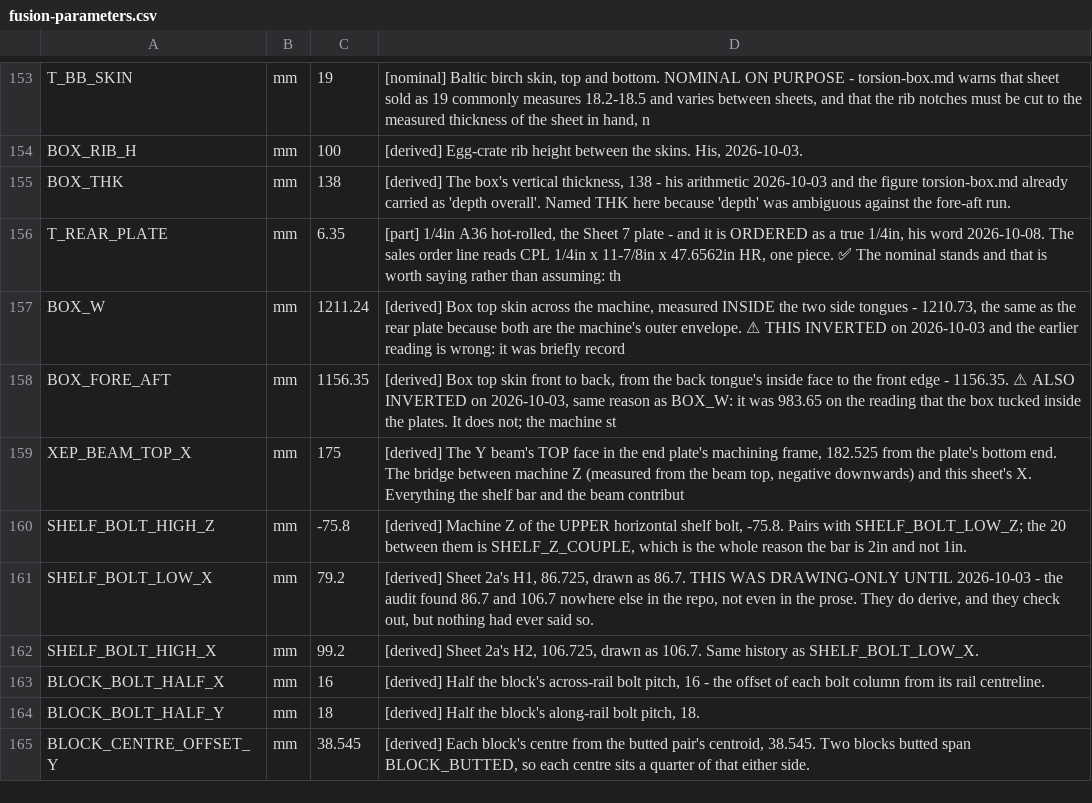
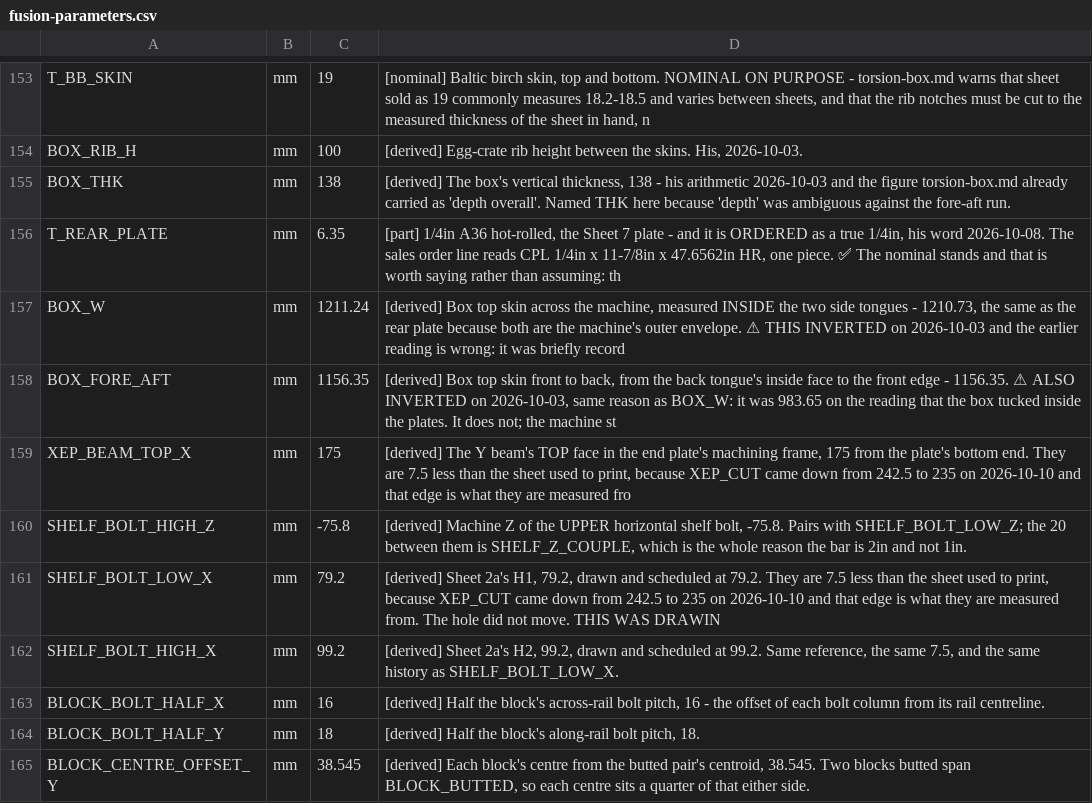
Before and after one commit to ioSenderV2/CNCBuild, a CSV file: dimensions/fusion-parameters.csv, drawn as a sheet; only a part is shown, gaps mark what is left out; the diff covers the shown part only.

```diff
--- a/dimensions/fusion-parameters.csv
+++ b/dimensions/fusion-parameters.csv
@@ -158,6 +158,6 @@ BOX_W,mm,1211.24,"[derived] Box top skin across the machine, measured INSIDE the
 BOX_FORE_AFT,mm,1156.35,"[derived] Box top skin front to back, from the back tongue's inside face to the front edge - 1156.35. ⚠ ALSO INVERTED on 2026-10-03, same reason as BOX_W: it was 983.65 on the reading that the box tucked inside the plates. It does not; the machine st"
-XEP_BEAM_TOP_X,mm,175,"[derived] The Y beam's TOP face in the end plate's machining frame, 182.525 from the plate's bottom end. The bridge between machine Z (measured from the beam top, negative downwards) and this sheet's X. Everything the shelf bar and the beam contribut"
+XEP_BEAM_TOP_X,mm,175,"[derived] The Y beam's TOP face in the end plate's machining frame, 175 from the plate's bottom end. They are 7.5 less than the sheet used to print, because XEP_CUT came down from 242.5 to 235 on 2026-10-10 and that edge is what they are measured fro"
 SHELF_BOLT_HIGH_Z,mm,-75.8,"[derived] Machine Z of the UPPER horizontal shelf bolt, -75.8. Pairs with SHELF_BOLT_LOW_Z; the 20 between them is SHELF_Z_COUPLE, which is the whole reason the bar is 2in and not 1in."
-SHELF_BOLT_LOW_X,mm,79.2,"[derived] Sheet 2a's H1, 86.725, drawn as 86.7. THIS WAS DRAWING-ONLY UNTIL 2026-10-03 - the audit found 86.7 and 106.7 nowhere else in the repo, not even in the prose. They do derive, and they check out, but nothing had ever said so."
-SHELF_BOLT_HIGH_X,mm,99.2,"[derived] Sheet 2a's H2, 106.725, drawn as 106.7. Same history as SHELF_BOLT_LOW_X."
+SHELF_BOLT_LOW_X,mm,79.2,"[derived] Sheet 2a's H1, 79.2, drawn and scheduled at 79.2. They are 7.5 less than the sheet used to print, because XEP_CUT came down from 242.5 to 235 on 2026-10-10 and that edge is what they are measured from. The hole did not move. THIS WAS DRAWIN"
+SHELF_BOLT_HIGH_X,mm,99.2,"[derived] Sheet 2a's H2, 99.2, drawn and scheduled at 99.2. Same reference, the same 7.5, and the same history as SHELF_BOLT_LOW_X."
 BLOCK_BOLT_HALF_X,mm,16,"[derived] Half the block's across-rail bolt pitch, 16 - the offset of each bolt column from its rail centreline."
```
Also changed, not shown: 9 edited cells elsewhere in this file, 2 other files.
